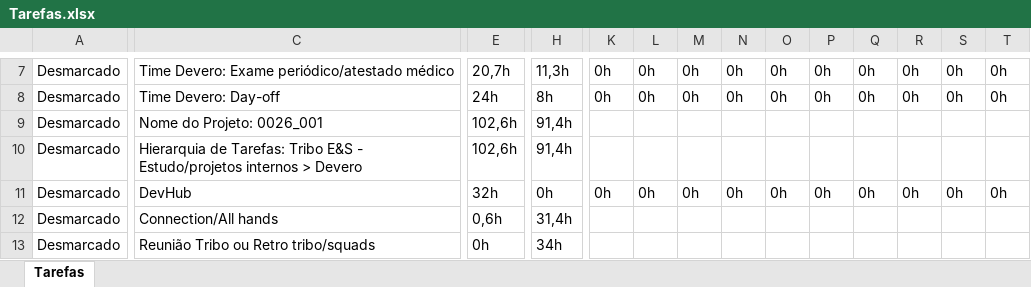
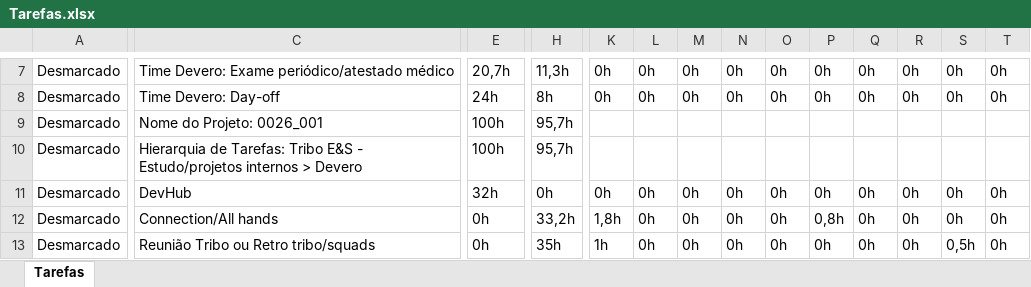
Before and after one commit to gabrielofavero/Ponto, an Excel workbook: assets/examples/Tarefas.xlsx, sheet Tarefas, drawn as a sheet; only a part is shown, gaps mark what is left out; values as stored, in another font and other column widths than the file's, no borders; the diff covers the shown part only; the diff names each change by its address in the sheet, - before the commit and + after, or states it on an @@ line.

Commit message:
New Examples

```diff
--- a/assets/examples/Tarefas.xlsx (sheet Tarefas)
+++ b/assets/examples/Tarefas.xlsx (sheet Tarefas)
-E9:E10: 102,6h
+E9:E10: 100h
-H9:H10: 91,4h
+H9:H10: 95,7h
-E12: 0,6h
+E12: 0h
-H12: 31,4h
+H12: 33,2h
-K12: (empty)
+K12: 1,8h
-L12:L13: (empty)
+L12:L13: 0h
-M12:M13: (empty)
+M12:M13: 0h
-N12:N13: (empty)
+N12:N13: 0h
-O12:O13: (empty)
+O12:O13: 0h
-P12: (empty)
+P12: 0,8h
-Q12:Q13: (empty)
+Q12:Q13: 0h
-R12:R13: (empty)
+R12:R13: 0h
-S12: (empty)
+S12: 0h
-T12:T13: (empty)
+T12:T13: 0h
-H13: 34h
+H13: 35h
-K13: (empty)
+K13: 1h
-P13: (empty)
+P13: 0h
-S13: (empty)
+S13: 0,5h
```
Also changed, not shown: 162 edited cells elsewhere in this sheet, 1 other file.
